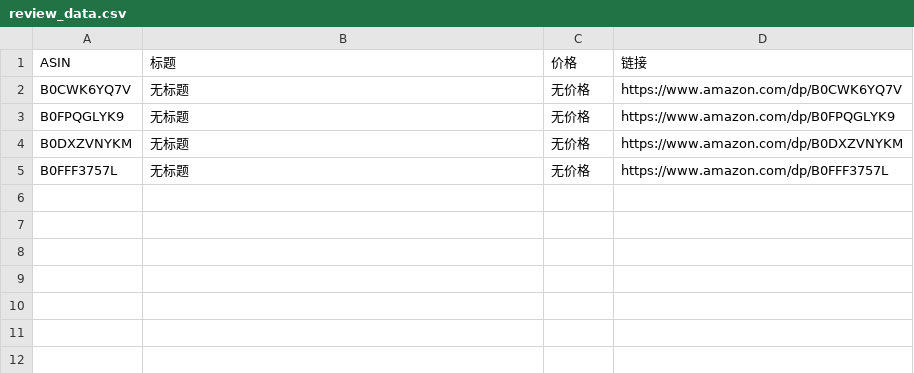
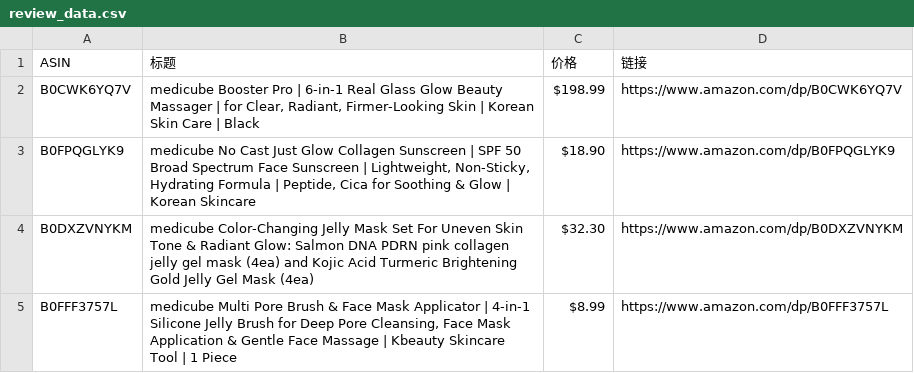
Before and after one commit to wekede01-crypto/Cursor-Review, a CSV file: review_data.csv, drawn as a sheet.

```diff
--- a/review_data.csv
+++ b/review_data.csv
@@ -1,5 +1,5 @@
 ASIN,标题,价格,链接
-B0CWK6YQ7V,无标题,无价格,https://www.amazon.com/dp/B0CWK6YQ7V
-B0FPQGLYK9,无标题,无价格,https://www.amazon.com/dp/B0FPQGLYK9
-B0DXZVNYKM,无标题,无价格,https://www.amazon.com/dp/B0DXZVNYKM
-B0FFF3757L,无标题,无价格,https://www.amazon.com/dp/B0FFF3757L
+B0CWK6YQ7V,"medicube Booster Pro | 6-in-1 Real Glass Glow Beauty Massager | for Clear, Radiant, Firmer-Looking Skin | Korean Skin Care | Black",$198.99,https://www.amazon.com/dp/B0CWK6YQ7V
+B0FPQGLYK9,"medicube No Cast Just Glow Collagen Sunscreen | SPF 50 Broad Spectrum Face Sunscreen | Lightweight, Non-Sticky, Hydrating Formula | Peptide, Cica for Soothing & Glow | Korean Skincare",$18.90,https://www.amazon.com/dp/B0FPQGLYK9
+B0DXZVNYKM,medicube Color-Changing Jelly Mask Set For Uneven Skin Tone & Radiant Glow: Salmon DNA PDRN pink collagen jelly gel mask (4ea) and Kojic Acid Turmeric Brightening Gold Jelly Gel Mask (4ea),$32.30,https://www.amazon.com/dp/B0DXZVNYKM
+B0FFF3757L,"medicube Multi Pore Brush & Face Mask Applicator | 4-in-1 Silicone Jelly Brush for Deep Pore Cleansing, Face Mask Application & Gentle Face Massage | Kbeauty Skincare Tool | 1 Piece",$8.99,https://www.amazon.com/dp/B0FFF3757L
```
Also changed, not shown: 1 other file.
